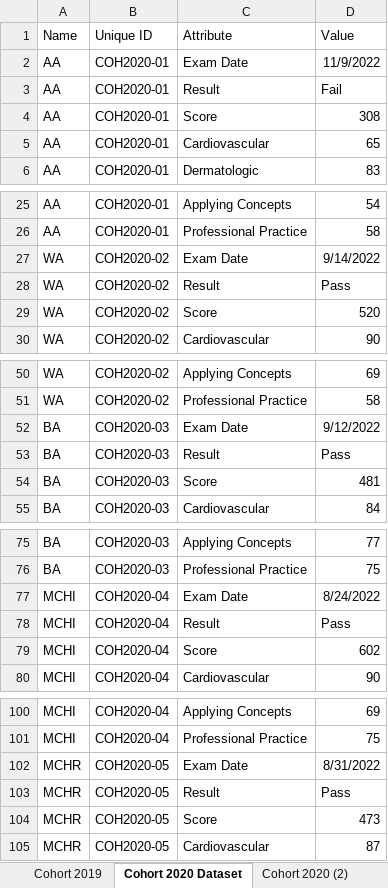
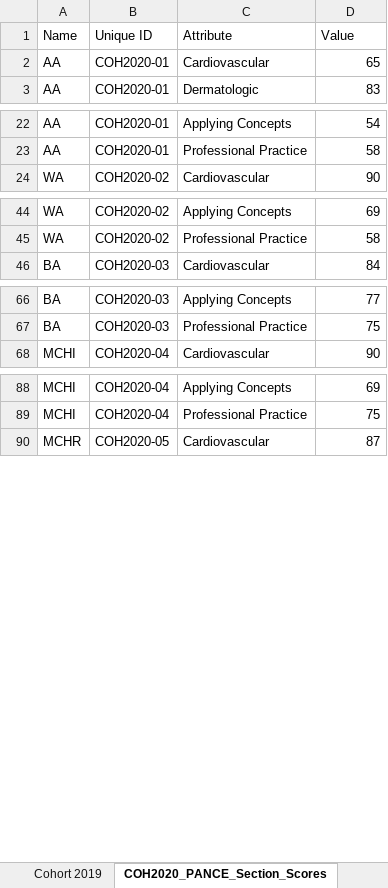
Before and after one commit to ctrotta23/PA-Student-Performance-Analysis, an Excel workbook: data/PANCE_Scores_Cohort_2020-2022.xlsx, sheet COH2020_PANCE_Section_Scores, drawn as a sheet; only a part is shown, gaps mark what is left out; values as stored, in another font and other column widths than the file's, no borders; table styles not drawn; the diff covers the shown part only; the diff names each change by its address in the sheet, - before the commit and + after, or states it on an @@ line.

```diff
--- a/data/PANCE_Scores_Cohort_2020-2022.xlsx (sheet COH2020_PANCE_Section_Scores)
+++ b/data/PANCE_Scores_Cohort_2020-2022.xlsx (sheet COH2020_PANCE_Section_Scores)
-sheet tab: Cohort 2020 Dataset
+sheet tab: COH2020_PANCE_Section_Scores
-row 2: AA | COH2020-01 | Exam Date | 11/9/2022
-row 3: AA | COH2020-01 | Result | Fail
-row 4: AA | COH2020-01 | Score | 308
-row 27: WA | COH2020-02 | Exam Date | 9/14/2022
-row 28: WA | COH2020-02 | Result | Pass
-row 29: WA | COH2020-02 | Score | 520
-row 52: BA | COH2020-03 | Exam Date | 9/12/2022
-row 53: BA | COH2020-03 | Result | Pass
-row 54: BA | COH2020-03 | Score | 481
-row 77: MCHI | COH2020-04 | Exam Date | 8/24/2022
-row 78: MCHI | COH2020-04 | Result | Pass
-row 79: MCHI | COH2020-04 | Score | 602
-row 102: MCHR | COH2020-05 | Exam Date | 8/31/2022
-row 103: MCHR | COH2020-05 | Result | Pass
-row 104: MCHR | COH2020-05 | Score | 473
```
Also changed, not shown: 75 removed rows elsewhere in this sheet, sheet Cohort 2020 (2), other sheet tabs, formulas that keep their value, data/Course_Catalog.xlsx, data/Didactic_Grades_Cohort_20-23.xlsx, 3 other files.
